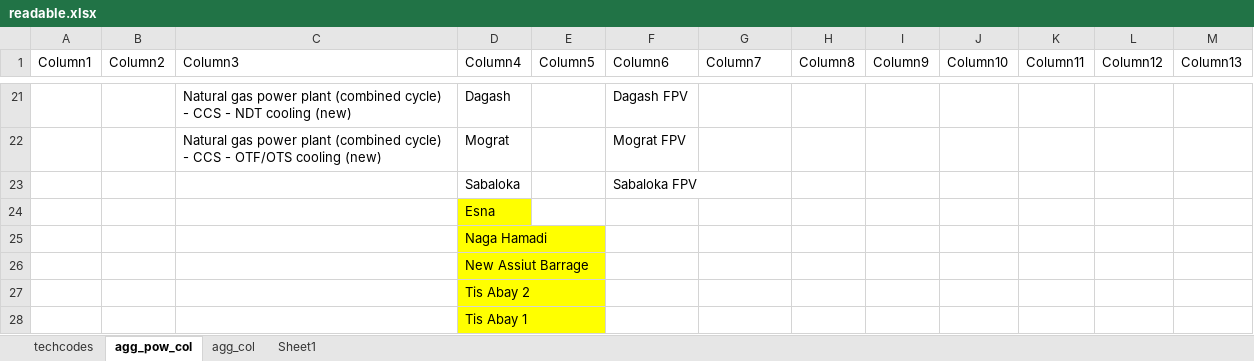
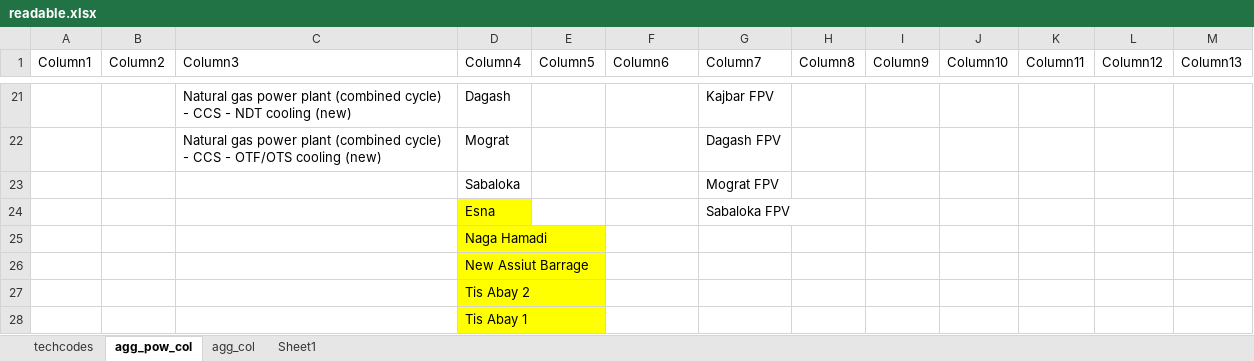
Before and after one commit to apieruzzi/TEMBA_FPV, an Excel workbook: HydroFPV_plants/InputFilesCreation/other input files/readable.xlsx, sheet agg_pow_col, drawn as a sheet; only a part is shown, gaps mark what is left out; values as stored, in another font and other column widths than the file's, no borders; table styles not drawn; removed rows and columns are numbered as before the commit, all else as after; the diff covers the shown part only; the diff names each change by its address in the sheet, - before the commit and + after, or states it on an @@ line.

```diff
--- a/HydroFPV_plants/InputFilesCreation/other input files/readable.xlsx (sheet agg_pow_col)
+++ b/HydroFPV_plants/InputFilesCreation/other input files/readable.xlsx (sheet agg_pow_col)
-F21 (Column6): Dagash FPV
+F21 (Column6): (empty)
-G21 (Column7): (empty)
+G21 (Column7): Kajbar FPV
-F22 (Column6): Mograt FPV
+F22 (Column6): (empty)
-G22 (Column7): (empty)
+G22 (Column7): Dagash FPV
-row 23:  |  |  | Sabaloka |  | Sabaloka FPV
-row 24:  |  |  | Esna
+row 23:  |  |  | Sabaloka |  |  | Mograt FPV
+row 24:  |  |  | Esna |  |  | Sabaloka FPV
```
Also changed, not shown: 31 edited cells elsewhere in this sheet, sheet agg_col, sheet techcodes, 9 other files.
